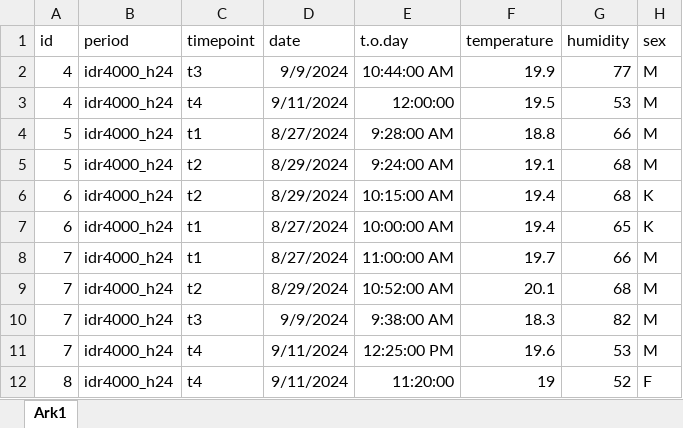
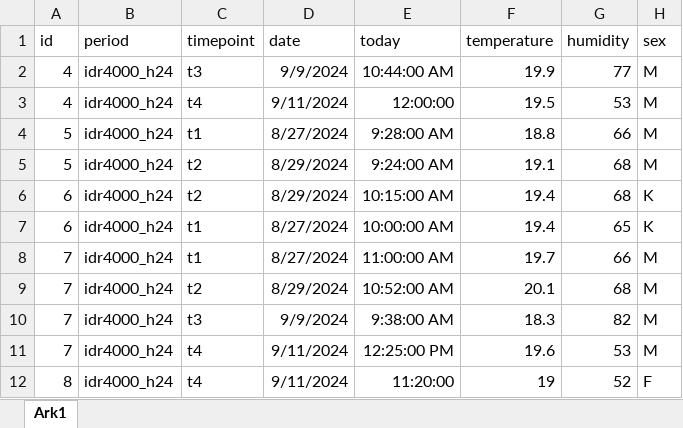
Before and after one commit to DanielTEriksen/Mappeeksamen, an Excel workbook: Data/g2.xlsx, sheet Ark1, drawn as a sheet; only a part is shown; values as stored, in another font and other column widths than the file's, no borders; the diff names each change by its address in the sheet, - before the commit and + after, or states it on an @@ line.

```diff
--- a/Data/g2.xlsx (sheet Ark1)
+++ b/Data/g2.xlsx (sheet Ark1)
-E1: t.o.day
+E1: today
```
Also changed, not shown: Data/g1.xlsx, Data/g3.xlsx, 3 other files.
